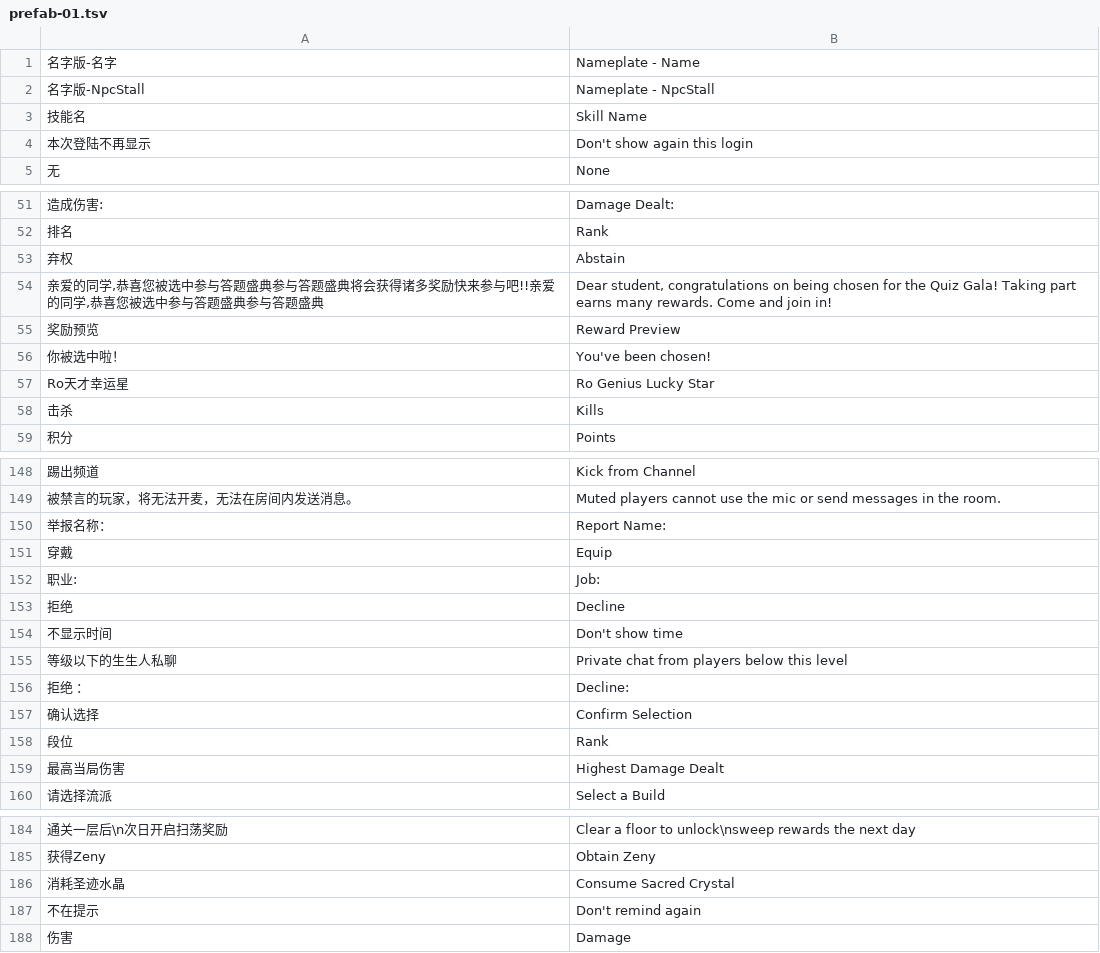
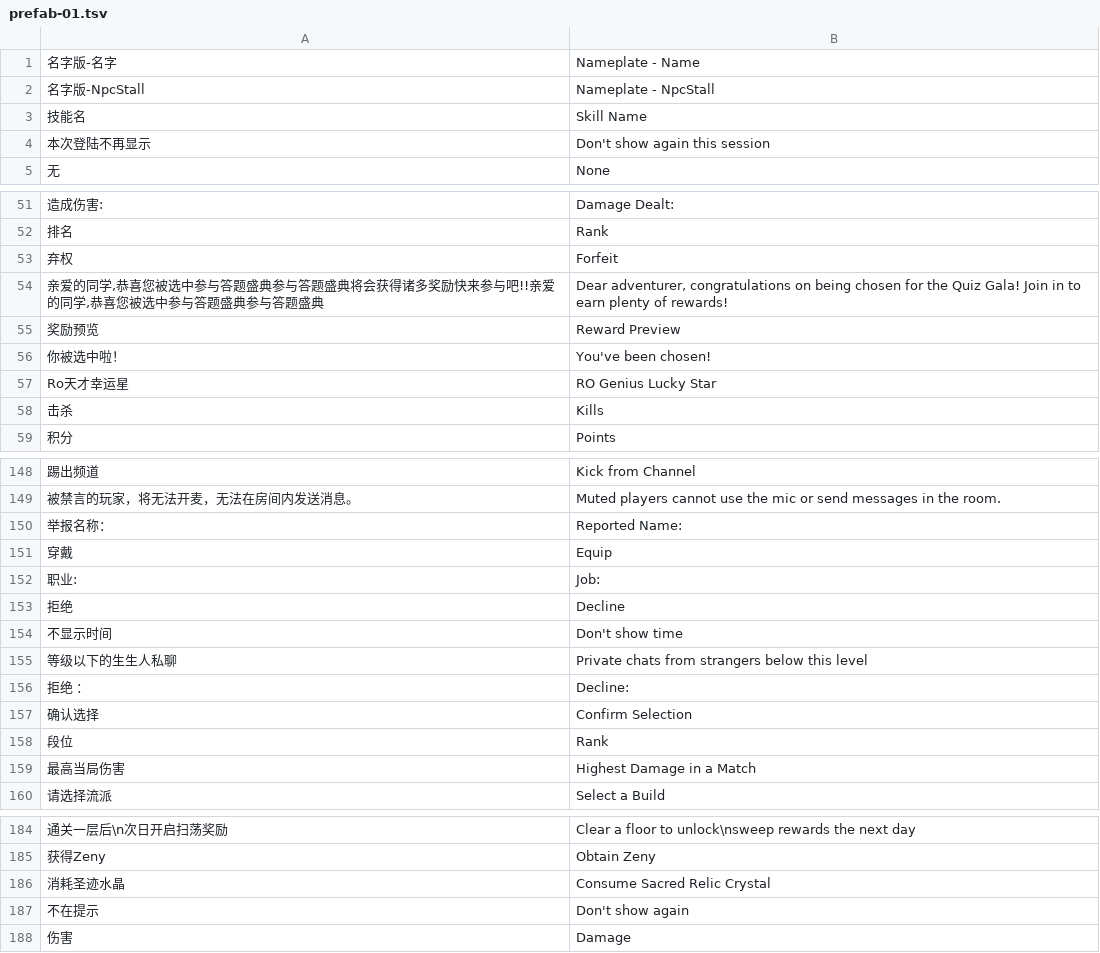
Before and after one commit to featureJosh/ro3emu-server, a TSV file: src/Ro3Emu.Loc/translations/prefab-01.tsv, drawn as a sheet; only a part is shown, gaps mark what is left out; the diff covers the shown part only.

```diff
--- a/src/Ro3Emu.Loc/translations/prefab-01.tsv
+++ b/src/Ro3Emu.Loc/translations/prefab-01.tsv
@@ -3,3 +3,3 @@
 技能名	Skill Name
-本次登陆不再显示	Don't show again this login
+本次登陆不再显示	Don't show again this session
 无	None
@@ -52,7 +52,7 @@
 排名	Rank
-弃权	Abstain
-亲爱的同学,恭喜您被选中参与答题盛典参与答题盛典将会获得诸多奖励快来参与吧!!亲爱的同学,恭喜您被选中参与答题盛典参与答题盛典	Dear student, congratulations on being chosen for the Quiz Gala! Taking part earns many rewards. Come and join in!
+弃权	Forfeit
+亲爱的同学,恭喜您被选中参与答题盛典参与答题盛典将会获得诸多奖励快来参与吧!!亲爱的同学,恭喜您被选中参与答题盛典参与答题盛典	Dear adventurer, congratulations on being chosen for the Quiz Gala! Join in to earn plenty of rewards!
 奖励预览	Reward Preview
 你被选中啦！	You've been chosen!
-Ro天才幸运星	Ro Genius Lucky Star
+Ro天才幸运星	RO Genius Lucky Star
 击杀	Kills
@@ -149,3 +149,3 @@ Ro天才幸运星	Ro Genius Lucky Star
 被禁言的玩家，将无法开麦，无法在房间内发送消息。	Muted players cannot use the mic or send messages in the room.
-举报名称：	Report Name:
+举报名称：	Reported Name:
 穿戴	Equip
@@ -154,3 +154,3 @@ Ro天才幸运星	Ro Genius Lucky Star
 不显示时间	Don't show time
-等级以下的生生人私聊	Private chat from players below this level
+等级以下的生生人私聊	Private chats from strangers below this level
 拒绝 ：	Decline:
@@ -158,3 +158,3 @@ Ro天才幸运星	Ro Genius Lucky Star
 段位	Rank
-最高当局伤害	Highest Damage Dealt
+最高当局伤害	Highest Damage in a Match
 请选择流派	Select a Build
@@ -185,4 +185,4 @@ Ro天才幸运星	Ro Genius Lucky Star
 获得Zeny	Obtain Zeny
-消耗圣迹水晶	Consume Sacred Crystal
-不在提示	Don't remind again
+消耗圣迹水晶	Consume Sacred Relic Crystal
+不在提示	Don't show again
 伤害	Damage
```
Also changed, not shown: 9 edited cells elsewhere in this file, src/Ro3Emu.Loc/translations/runtime-02.tsv, 9 other files.
